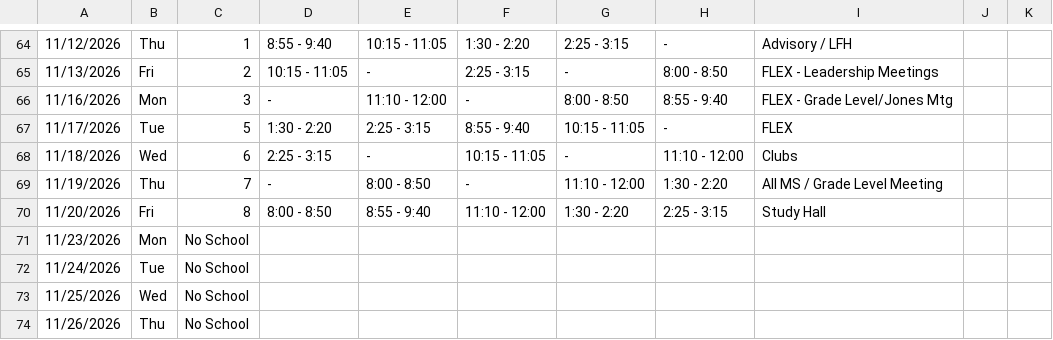
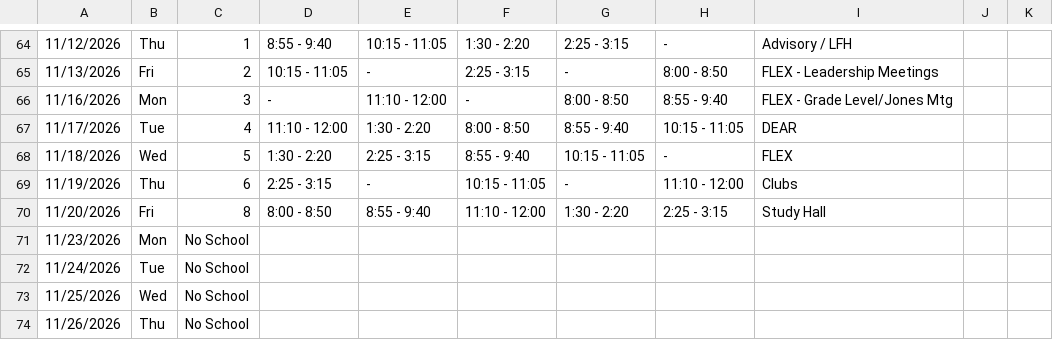
Before and after one commit to kimberlyjmartin/2026_Lesson_Planner_Calendar, a CSV file: daily_planner.csv, drawn as a sheet; only a part is shown, gaps mark what is left out; the diff names each change by its address in the sheet, - before the commit and + after, or states it on an @@ line.

Commit message:
Auto-sync Daily Planner — 2026-08-16T02:44:44.557Z

```diff
--- a/daily_planner.csv
+++ b/daily_planner.csv
-C67: 5
+C67: 4
-D67: 1:30 - 2:20
+D67: 11:10 - 12:00
-E67: 2:25 - 3:15
+E67: 1:30 - 2:20
-F67: 8:55 - 9:40
+F67: 8:00 - 8:50
-G67: 10:15 - 11:05
+G67: 8:55 - 9:40
-H67: -
+H67: 10:15 - 11:05
-I67: FLEX
+I67: DEAR
-C68: 6
+C68: 5
-D68: 2:25 - 3:15
+D68: 1:30 - 2:20
-E68: -
+E68: 2:25 - 3:15
-F68: 10:15 - 11:05
+F68: 8:55 - 9:40
-G68: -
+G68: 10:15 - 11:05
-H68: 11:10 - 12:00
+H68: -
-I68: Clubs
+I68: FLEX
-C69: 7
+C69: 6
-D69: -
+D69: 2:25 - 3:15
-E69: 8:00 - 8:50
+E69: -
-F69: -
+F69: 10:15 - 11:05
-G69: 11:10 - 12:00
+G69: -
-H69: 1:30 - 2:20
+H69: 11:10 - 12:00
-I69: All MS / Grade Level Meeting
+I69: Clubs
```
